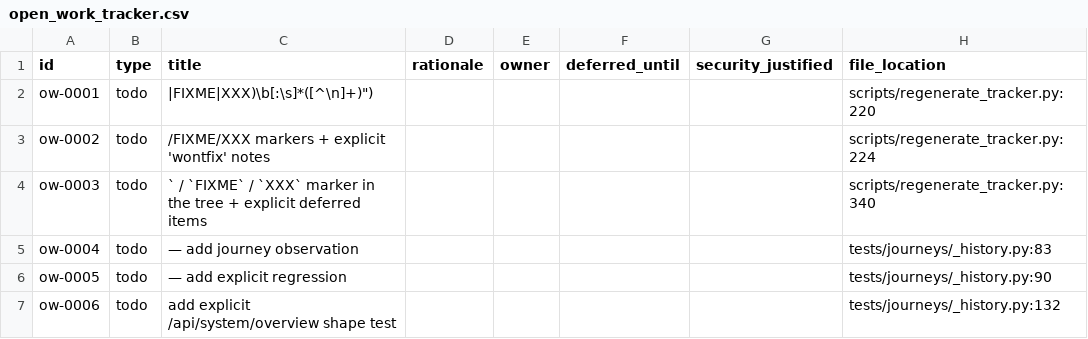
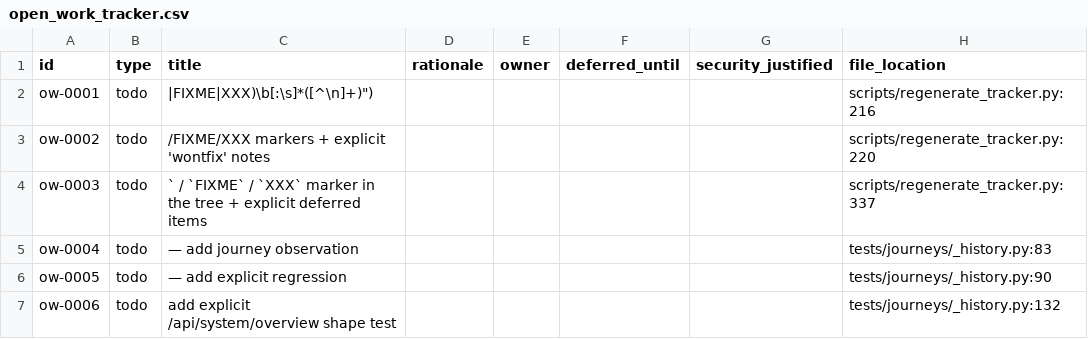
Before and after one commit to yshk-mxim/skiff-container-manager, a CSV file: docs/dev/open_work_tracker.csv, drawn as a sheet.

```diff
--- a/docs/dev/open_work_tracker.csv
+++ b/docs/dev/open_work_tracker.csv
@@ -1,5 +1,5 @@
 id,type,title,rationale,owner,deferred_until,security_justified,file_location
-ow-0001,todo,"|FIXME|XXX)\b[:\s]*([^\n]+)"")",,,,,scripts/regenerate_tracker.py:220
-ow-0002,todo,/FIXME/XXX markers + explicit 'wontfix' notes,,,,,scripts/regenerate_tracker.py:224
-ow-0003,todo,` / `FIXME` / `XXX` marker in the tree + explicit deferred items,,,,,scripts/regenerate_tracker.py:340
+ow-0001,todo,"|FIXME|XXX)\b[:\s]*([^\n]+)"")",,,,,scripts/regenerate_tracker.py:216
+ow-0002,todo,/FIXME/XXX markers + explicit 'wontfix' notes,,,,,scripts/regenerate_tracker.py:220
+ow-0003,todo,` / `FIXME` / `XXX` marker in the tree + explicit deferred items,,,,,scripts/regenerate_tracker.py:337
 ow-0004,todo,— add journey observation,,,,,tests/journeys/_history.py:83
```
Also changed, not shown: docs/dev/findings_tracker.csv, 16 other files.
